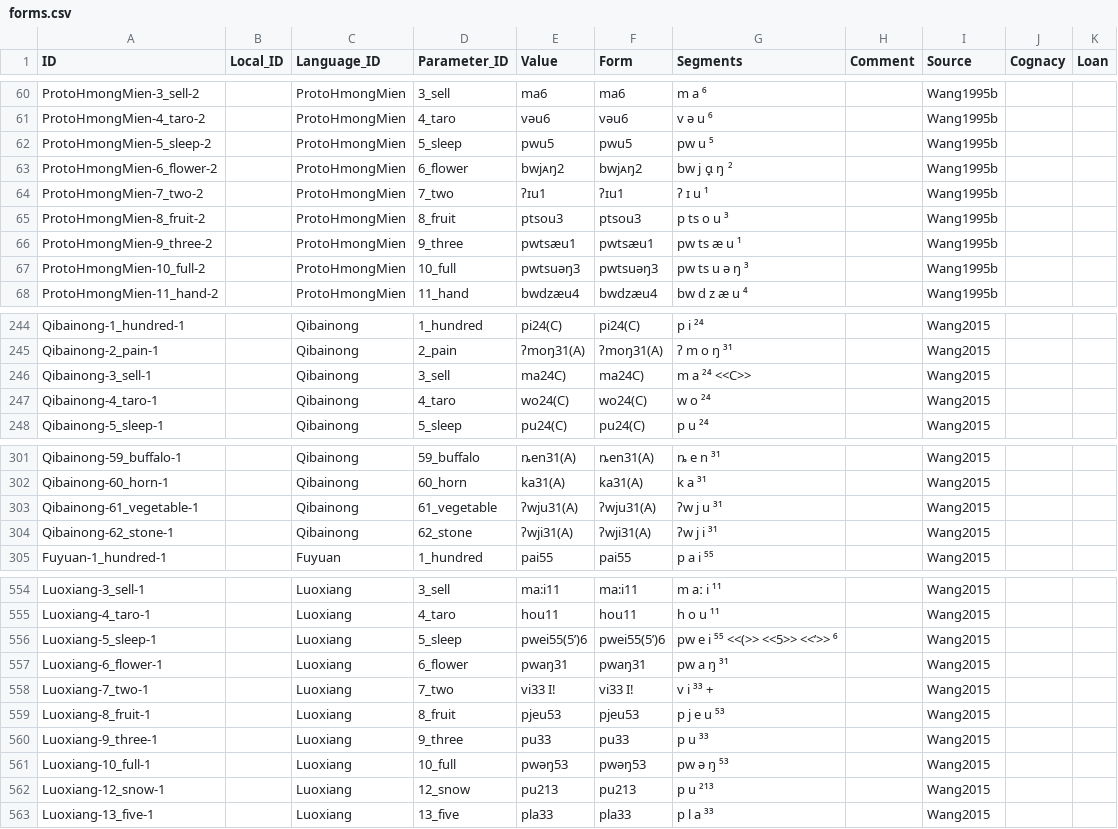
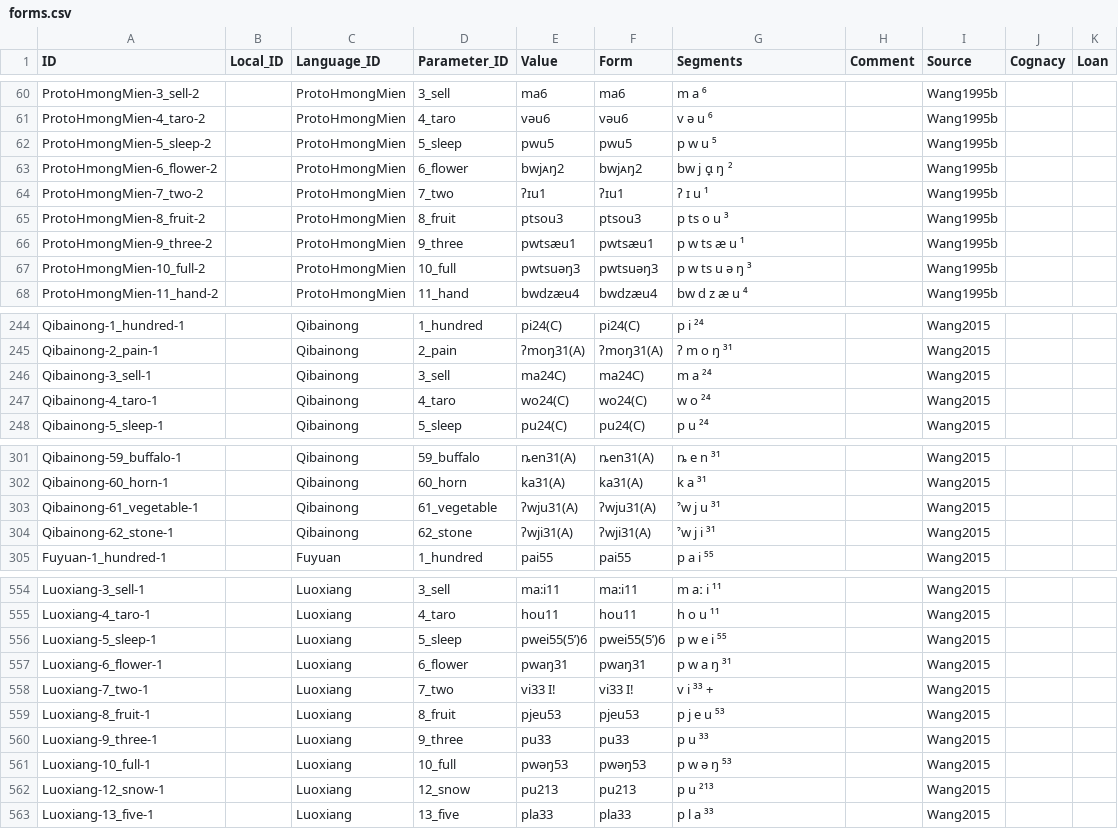
Before and after one commit to lexibank/wanghmongmien, a CSV file: cldf/forms.csv, drawn as a sheet; only a part is shown, gaps mark what is left out; the diff covers the shown part only.

```diff
--- a/cldf/forms.csv
+++ b/cldf/forms.csv
@@ -61,3 +61,3 @@ ProtoHmongMien-3_sell-2,,ProtoHmongMien,3_sell,ma6,ma6,m a ⁶,,Wang1995b,,
 ProtoHmongMien-4_taro-2,,ProtoHmongMien,4_taro,vəu6,vəu6,v ə u ⁶,,Wang1995b,,
-ProtoHmongMien-5_sleep-2,,ProtoHmongMien,5_sleep,pwu5,pwu5,pw u ⁵,,Wang1995b,,
+ProtoHmongMien-5_sleep-2,,ProtoHmongMien,5_sleep,pwu5,pwu5,p w u ⁵,,Wang1995b,,
 ProtoHmongMien-6_flower-2,,ProtoHmongMien,6_flower,bwjᴀŋ2,bwjᴀŋ2,bw j ɑ̟ ŋ ²,,Wang1995b,,
@@ -65,4 +65,4 @@ ProtoHmongMien-7_two-2,,ProtoHmongMien,7_two,ʔɪu1,ʔɪu1,ʔ ɪ u ¹,,Wang1995b
 ProtoHmongMien-8_fruit-2,,ProtoHmongMien,8_fruit,ptsou3,ptsou3,p ts o u ³,,Wang1995b,,
-ProtoHmongMien-9_three-2,,ProtoHmongMien,9_three,pwtsæu1,pwtsæu1,pw ts æ u ¹,,Wang1995b,,
-ProtoHmongMien-10_full-2,,ProtoHmongMien,10_full,pwtsuəŋ3,pwtsuəŋ3,pw ts u ə ŋ ³,,Wang1995b,,
+ProtoHmongMien-9_three-2,,ProtoHmongMien,9_three,pwtsæu1,pwtsæu1,p w ts æ u ¹,,Wang1995b,,
+ProtoHmongMien-10_full-2,,ProtoHmongMien,10_full,pwtsuəŋ3,pwtsuəŋ3,p w ts u ə ŋ ³,,Wang1995b,,
 ProtoHmongMien-11_hand-2,,ProtoHmongMien,11_hand,bwdzæu4,bwdzæu4,bw d z æ u ⁴,,Wang1995b,,
@@ -245,3 +245,3 @@ Qibainong-1_hundred-1,,Qibainong,1_hundred,pi24(C),pi24(C),p i ²⁴,,Wang2015,,
 Qibainong-2_pain-1,,Qibainong,2_pain,ʔmoŋ31(A),ʔmoŋ31(A),ʔ m o ŋ ³¹,,Wang2015,,
-Qibainong-3_sell-1,,Qibainong,3_sell,ma24C),ma24C),m a ²⁴ <<C>>,,Wang2015,,
+Qibainong-3_sell-1,,Qibainong,3_sell,ma24C),ma24C),m a ²⁴,,Wang2015,,
 Qibainong-4_taro-1,,Qibainong,4_taro,wo24(C),wo24(C),w o ²⁴,,Wang2015,,
@@ -302,4 +302,4 @@ Qibainong-59_buffalo-1,,Qibainong,59_buffalo,ȵen31(A),ȵen31(A),ȵ e n ³¹,,Wa
 Qibainong-60_horn-1,,Qibainong,60_horn,ka31(A),ka31(A),k a ³¹,,Wang2015,,
-Qibainong-61_vegetable-1,,Qibainong,61_vegetable,ʔwju31(A),ʔwju31(A),ʔw j u ³¹,,Wang2015,,
-Qibainong-62_stone-1,,Qibainong,62_stone,ʔwji31(A),ʔwji31(A),ʔw j i ³¹,,Wang2015,,
+Qibainong-61_vegetable-1,,Qibainong,61_vegetable,ʔwju31(A),ʔwju31(A),ˀw j u ³¹,,Wang2015,,
+Qibainong-62_stone-1,,Qibainong,62_stone,ʔwji31(A),ʔwji31(A),ˀw j i ³¹,,Wang2015,,
 Fuyuan-1_hundred-1,,Fuyuan,1_hundred,pai55,pai55,p a i ⁵⁵,,Wang2015,,
@@ -555,4 +555,4 @@ Luoxiang-3_sell-1,,Luoxiang,3_sell,ma:i11,ma:i11,m aː i ¹¹,,Wang2015,,
 Luoxiang-4_taro-1,,Luoxiang,4_taro,hou11,hou11,h o u ¹¹,,Wang2015,,
-Luoxiang-5_sleep-1,,Luoxiang,5_sleep,pwei55(5’)6,pwei55(5’)6,pw e i ⁵⁵ <<(>> <<5>> <<’>> ⁶,,Wang2015,,
-Luoxiang-6_flower-1,,Luoxiang,6_flower,pwaŋ31,pwaŋ31,pw a ŋ ³¹,,Wang2015,,
+Luoxiang-5_sleep-1,,Luoxiang,5_sleep,pwei55(5’)6,pwei55(5’)6,p w e i ⁵⁵,,Wang2015,,
+Luoxiang-6_flower-1,,Luoxiang,6_flower,pwaŋ31,pwaŋ31,p w a ŋ ³¹,,Wang2015,,
 Luoxiang-7_two-1,,Luoxiang,7_two,vi33 I!,vi33 I!,v i ³³ +,,Wang2015,,
@@ -560,3 +560,3 @@ Luoxiang-8_fruit-1,,Luoxiang,8_fruit,pjeu53,pjeu53,p j e u ⁵³,,Wang2015,,
 Luoxiang-9_three-1,,Luoxiang,9_three,pu33,pu33,p u ³³,,Wang2015,,
-Luoxiang-10_full-1,,Luoxiang,10_full,pwəŋ53,pwəŋ53,pw ə ŋ ⁵³,,Wang2015,,
+Luoxiang-10_full-1,,Luoxiang,10_full,pwəŋ53,pwəŋ53,p w ə ŋ ⁵³,,Wang2015,,
 Luoxiang-12_snow-1,,Luoxiang,12_snow,pu213,pu213,p u ²¹³,,Wang2015,,
```
Also changed, not shown: 16 edited cells elsewhere in this file, 2 other files.
